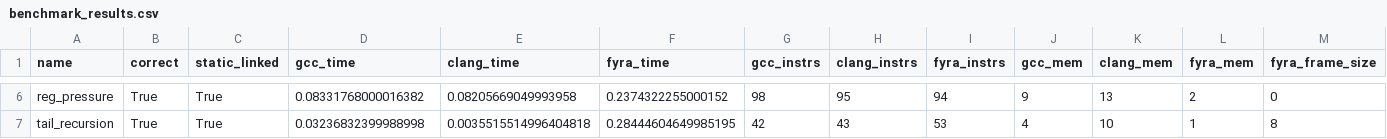
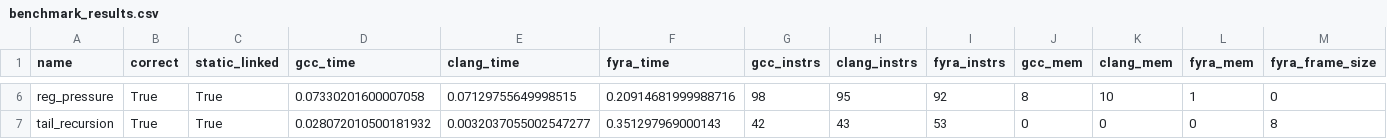
Before and after one commit to netesy/fyra, a CSV file: benchmarks/benchmark_results.csv, drawn as a sheet; only a part is shown, gaps mark what is left out; the diff covers the shown part only; the diff names each change by its address in the sheet, - before the commit and + after, or states it on an @@ line.

Commit message:
Final verification and forensic dynamic instruction accounting for ExtSW direct movslq lowering

```diff
--- a/benchmarks/benchmark_results.csv
+++ b/benchmarks/benchmark_results.csv
-D6 (gcc_time): 0.08331768000016382
+D6 (gcc_time): 0.07330201600007058
-E6 (clang_time): 0.08205669049993958
+E6 (clang_time): 0.07129755649998515
-F6 (fyra_time): 0.2374322255000152
+F6 (fyra_time): 0.20914681999988716
-I6 (fyra_instrs): 94
+I6 (fyra_instrs): 92
-J6 (gcc_mem): 9
+J6 (gcc_mem): 8
-K6 (clang_mem): 13
+K6 (clang_mem): 10
-L6 (fyra_mem): 2
+L6 (fyra_mem): 1
-D7 (gcc_time): 0.03236832399988998
+D7 (gcc_time): 0.028072010500181932
-E7 (clang_time): 0.0035515514996404818
+E7 (clang_time): 0.0032037055002547277
-F7 (fyra_time): 0.28444604649985195
+F7 (fyra_time): 0.351297969000143
-J7 (gcc_mem): 4
+J7 (gcc_mem): 0
-K7 (clang_mem): 10
+K7 (clang_mem): 0
-L7 (fyra_mem): 1
+L7 (fyra_mem): 0
```
Also changed, not shown: 28 edited cells elsewhere in this file, 4 other files.
